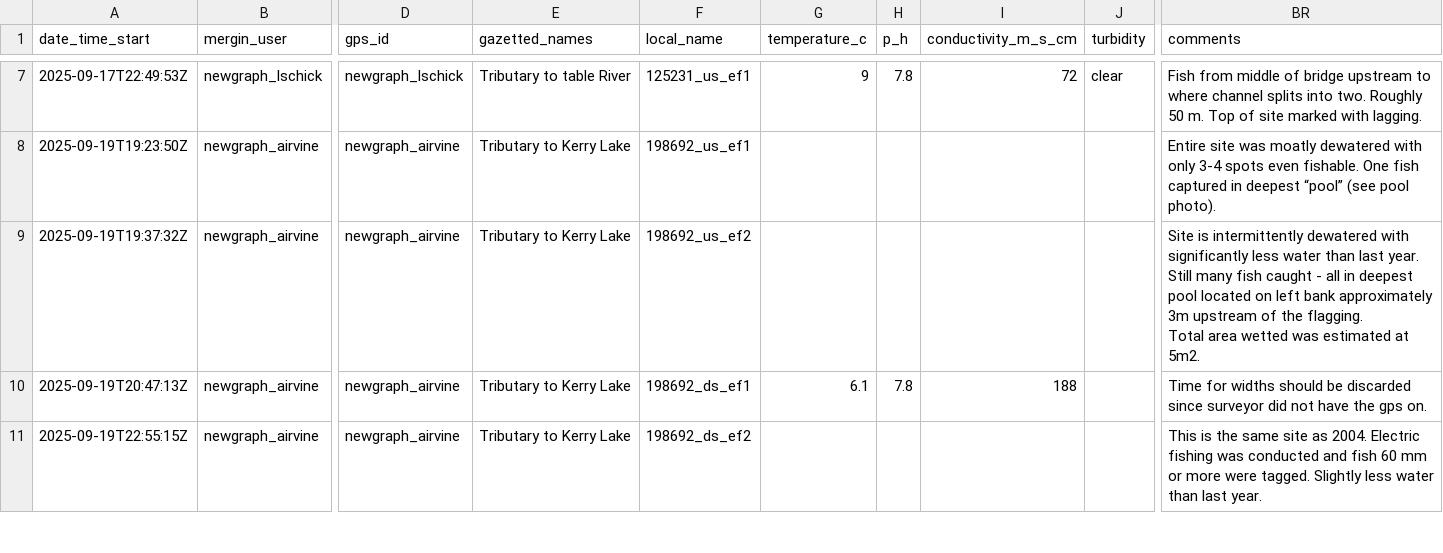
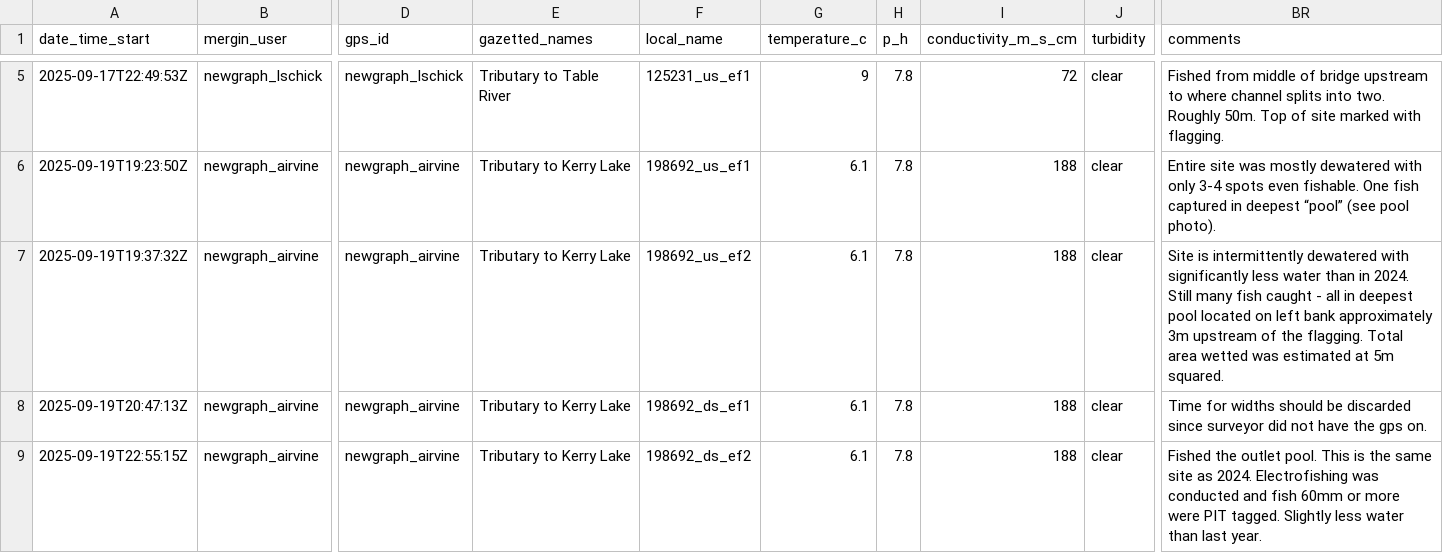
Before and after one commit to NewGraphEnvironment/fish_passage_peace_2025_reporting, a CSV file: data/backup/2025/sern_peace_fwcp_2023/form_fiss_site_2025.csv, drawn as a sheet; only a part is shown, gaps mark what is left out; addresses are those after the commit; ↵ is a line break in a cell; the diff covers the shown part only; the diff names each change by its address in the sheet, - before the commit and + after, or states it on an @@ line.

```diff
--- a/data/backup/2025/sern_peace_fwcp_2023/form_fiss_site_2025.csv
+++ b/data/backup/2025/sern_peace_fwcp_2023/form_fiss_site_2025.csv
-E5 (gazetted_names): Tributary to table River
+E5 (gazetted_names): Tributary to Table River
-BR5 (comments): Fish from middle of bridge upstream to where channel splits into two. Roughly 50 m. Top of site marked with lagging.
+BR5 (comments): Fished from middle of bridge upstream to where channel splits into two. Roughly 50m. Top of site marked with flagging.
-G6:G7 (temperature_c): (empty)
+G6:G7 (temperature_c): 6.1
-H6:H7 (p_h): (empty)
+H6:H7 (p_h): 7.8
-I6:I7 (conductivity_m_s_cm): (empty)
+I6:I7 (conductivity_m_s_cm): 188
-J6:J9 (turbidity): (empty)
+J6:J9 (turbidity): clear
-BR6 (comments): …site was moatly dewatered with…
+BR6 (comments): …site was mostly dewatered with…
-BR7 (comments): …water than last year. Still many fish caught - all in deepest pool located on left bank approximately 3m upstream of the flagging. ↵ Total area wetted was estimated at 5m2.
+BR7 (comments): …water than in 2024. Still many fish caught - all in deepest pool located on left bank approximately 3m upstream of the flagging. Total area wetted was estimated at 5m squared.
-G9 (temperature_c): (empty)
+G9 (temperature_c): 6.1
-H9 (p_h): (empty)
+H9 (p_h): 7.8
-I9 (conductivity_m_s_cm): (empty)
+I9 (conductivity_m_s_cm): 188
-BR9 (comments): This is the same site as 2004. Electric fishing was conducted and fish 60 mm or more were tagged. Slightly…
+BR9 (comments): Fished the outlet pool. This is the same site as 2024. Electrofishing was conducted and fish 60mm or more were PIT tagged. Slightly…
```
Also changed, not shown: 2 removed rows and 64 edited cells elsewhere in this file, data/backup/2025/form_fiss_2025.csv, data/backup/2025/form_monitoring_2025.csv, 10 other files.
